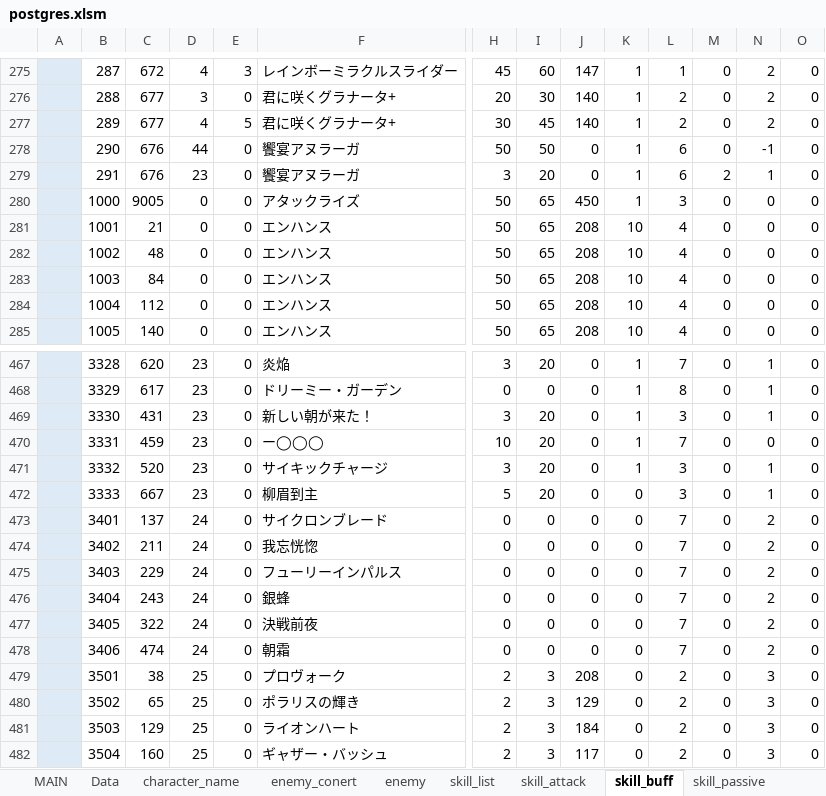
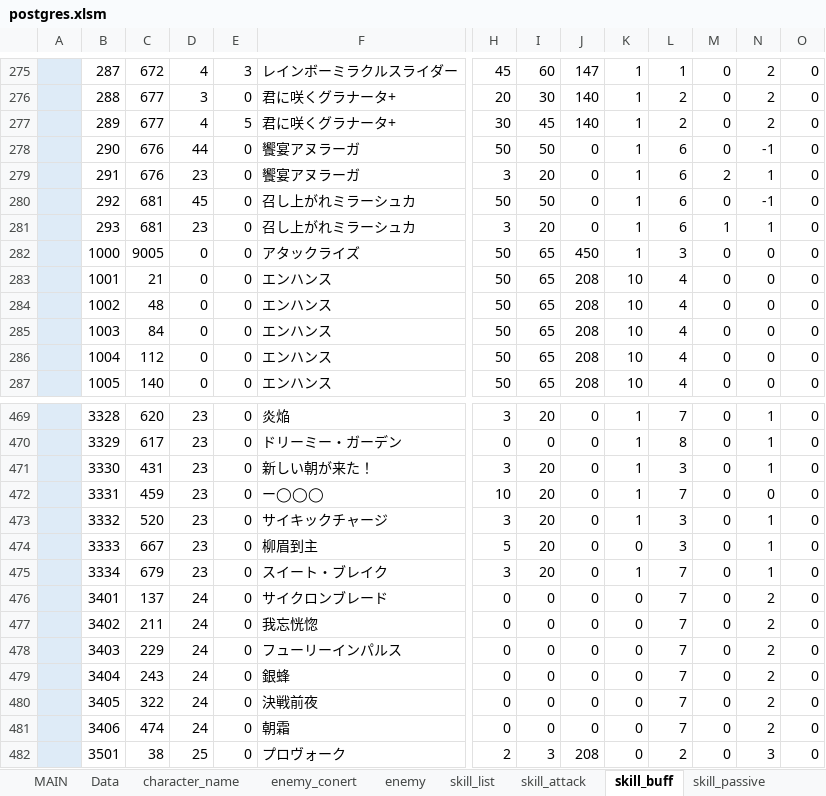
Before and after one commit to reliruleru00/hevburn, an Excel workbook: postgres.xlsm, sheet skill_buff, drawn as a sheet; only a part is shown, gaps mark what is left out; the shorter side is filled out with more unchanged rows; values as stored, in another font and other column widths than the file's, no borders; charts and pictures not drawn; rows hold the shown columns only; the diff names each change by its address in the sheet, - before the commit and + after, or states it on an @@ line.

```diff
--- a/postgres.xlsm (sheet skill_buff)
+++ b/postgres.xlsm (sheet skill_buff)
+row 280:  | 292 | 681 | 45 | 0 | 召し上がれミラーシュカ | 50 | 50 | 0 | 1 | 6 | 0 | -1 | 0
+row 281:  | 293 | 681 | 23 | 0 | 召し上がれミラーシュカ | 3 | 20 | 0 | 1 | 6 | 1 | 1 | 0
+row 475:  | 3334 | 679 | 23 | 0 | スイート・ブレイク | 3 | 20 | 0 | 1 | 7 | 0 | 1 | 0
```
Also changed, not shown: sheet enemy, sheet スタイル登録, sheet skill_list, sheet grade, sheet ability, sheet character_style, 4 more sheets, formulas that keep their value, 18 other files.
